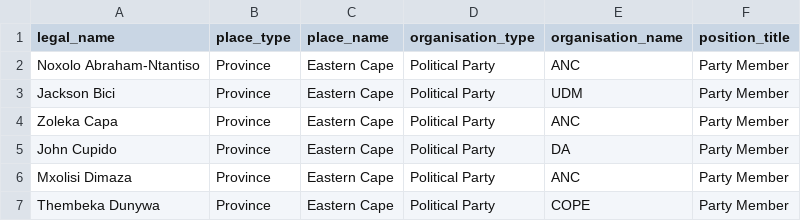
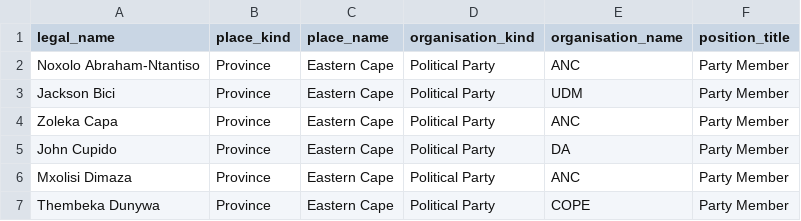
Before and after one commit to mysociety/pombola, a CSV file: pombola/south_africa/data/legislature_members/eastern_cape_positions.csv, drawn as a sheet; only a part is shown.

```diff
--- a/pombola/south_africa/data/legislature_members/eastern_cape_positions.csv
+++ b/pombola/south_africa/data/legislature_members/eastern_cape_positions.csv
@@ -1,2 +1,2 @@
-legal_name,place_type,place_name,organisation_type,organisation_name,position_title
+legal_name,place_kind,place_name,organisation_kind,organisation_name,position_title
 Noxolo Abraham-Ntantiso,Province,Eastern Cape,Political Party,ANC,Party Member
```
Also changed, not shown: pombola/south_africa/data/legislature_members/free_state_positions.csv, pombola/south_africa/data/legislature_members/guateng_positions.csv, 3 other files.
